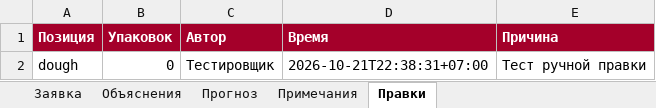
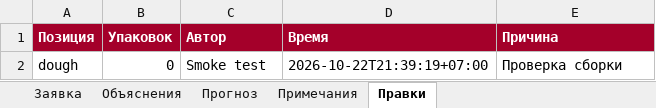
Before and after one commit to vadimsafronov21-lgtm/russkie-bliny, an Excel workbook: qa/sample_order.xlsx, sheet Правки, drawn as a sheet; values as stored, in another font and other column widths than the file's, no borders; the diff names each change by its address in the sheet, - before the commit and + after, or states it on an @@ line.

```diff
--- a/qa/sample_order.xlsx (sheet Правки)
+++ b/qa/sample_order.xlsx (sheet Правки)
-C2 (Автор): Тестировщик
+C2 (Автор): Smoke test
-D2 (Время): 2026-10-21T22:38:31+07:00
+D2 (Время): 2026-10-22T21:39:19+07:00
-E2 (Причина): Тест ручной правки
+E2 (Причина): Проверка сборки
```
Also changed, not shown: sheet Заявка, sheet Прогноз, sheet Объяснения, 37 other files.
